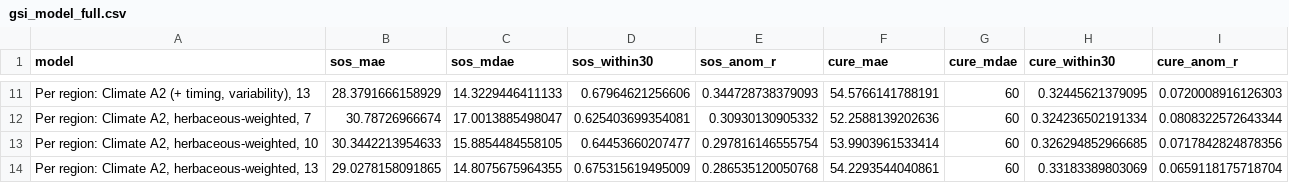
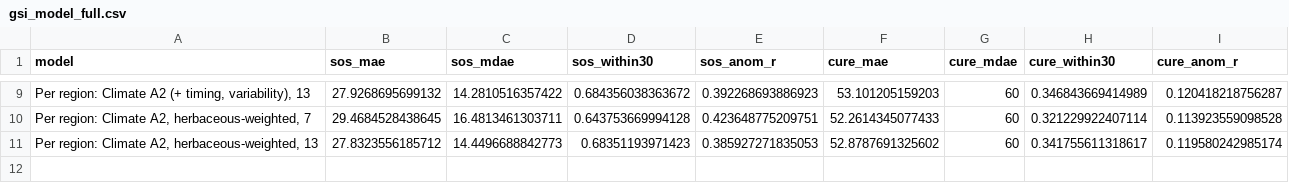
Before and after one commit to mcrimmins/gsi-pheno-regions, a CSV file: report/figs/gsi_model_full.csv, drawn as a sheet; only a part is shown, gaps mark what is left out; the diff covers the shown part only.

```diff
--- a/report/figs/gsi_model_full.csv
+++ b/report/figs/gsi_model_full.csv
@@ -11,4 +9,3 @@
-"Per region: Climate A2 (+ timing, variability), 13",28.3791666158929,14.3229446411133,0.67964621256606,0.344728738379093,54.5766141788191,60,0.32445621379095,0.0720008916126303
-"Per region: Climate A2, herbaceous-weighted, 7",30.78726966674,17.0013885498047,0.625403699354081,0.30930130905332,52.2588139202636,60,0.324236502191334,0.0808322572643344
-"Per region: Climate A2, herbaceous-weighted, 10",30.3442213954633,15.8854484558105,0.64453660207477,0.297816146555754,53.9903961533414,60,0.326294852966685,0.0717842824878356
-"Per region: Climate A2, herbaceous-weighted, 13",29.0278158091865,14.8075675964355,0.675315619495009,0.286535120050768,54.2293544040861,60,0.33183389803069,0.0659118175718704
+"Per region: Climate A2 (+ timing, variability), 13",27.9268695699132,14.2810516357422,0.684356038363672,0.392268693886923,53.101205159203,60,0.346843669414989,0.120418218756287
+"Per region: Climate A2, herbaceous-weighted, 7",29.4684528438645,16.4813461303711,0.643753669994128,0.423648775209751,52.2614345077433,60,0.321229922407114,0.113923559098528
+"Per region: Climate A2, herbaceous-weighted, 13",27.8323556185712,14.4496688842773,0.68351193971423,0.385927271835053,52.8787691325602,60,0.341755611318617,0.119580242985174
```
Also changed, not shown: 1 added row, 3 removed rows and 24 edited cells elsewhere in this file, report/figs/eval_diff_full.csv, report/figs/eval_summary_full.csv, 10 other files.
